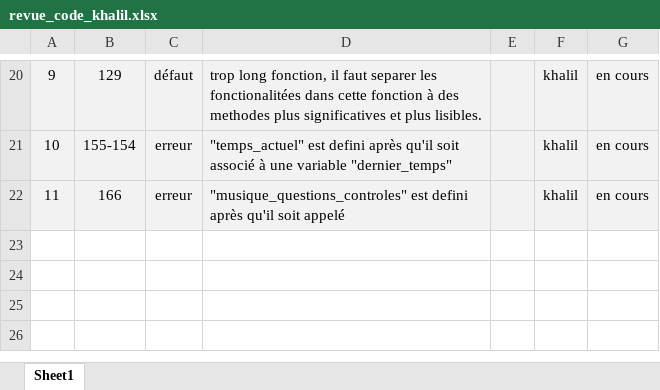
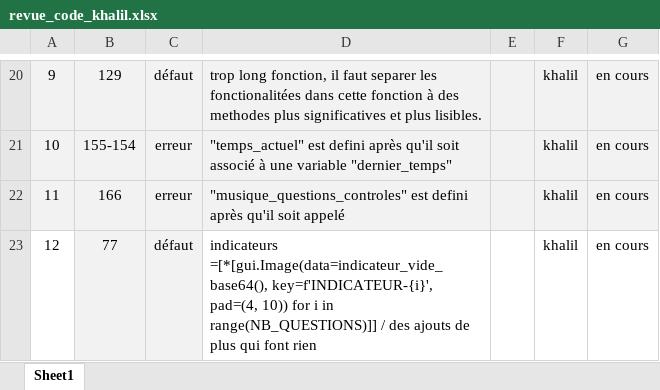
Before and after one commit to Eliefrh/5GP-Travail_pratique_1, an Excel workbook: Fichiers equipe/revue_code_khalil.xlsx, sheet Sheet1, drawn as a sheet; only a part is shown, gaps mark what is left out; values as stored, in another font and other column widths than the file's, no borders; the diff names each change by its address in the sheet, - before the commit and + after, or states it on an @@ line.

Commit message:
corriger les erreur de revue de code de l'équipe :  5, 9, 12, 17

```diff
--- a/Fichiers equipe/revue_code_khalil.xlsx (sheet Sheet1)
+++ b/Fichiers equipe/revue_code_khalil.xlsx (sheet Sheet1)
+row 23: 12 | 77 | défaut | indicateurs =[*[gui.Image(data=indicateur_vide_base64(), key=f'INDICATEUR-{i}', pad=(4, 10)) for i in range(NB_QUESTIONS)]] / des ajouts de plus qui font rien |  | khalil | en cours
```
Also changed, not shown: Fichiers equipe/revue_code_equipe.xlsx, 1 other file.
